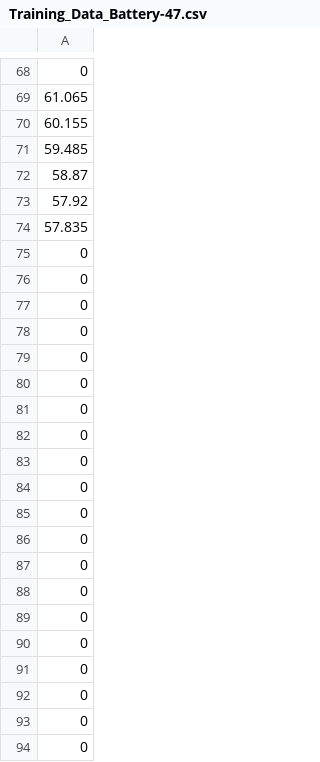
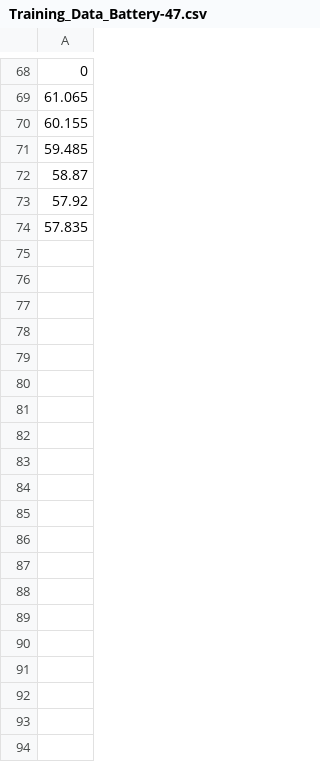
Before and after one commit to iamswapnodeep/B.Tech-Final-Year-Project, a CSV file: data/training_datasets/Training_Data_Battery-47.csv, drawn as a sheet; only a part is shown, gaps mark what is left out; the diff covers the shown part only; the diff names each change by its address in the sheet, - before the commit and + after, or states it on an @@ line.

Commit message:
data loading program included

```diff
--- a/data/training_datasets/Training_Data_Battery-47.csv
+++ b/data/training_datasets/Training_Data_Battery-47.csv
-row 75: 0
-row 76: 0
-row 77: 0
-row 78: 0
-row 79: 0
-row 80: 0
-row 81: 0
-row 82: 0
-row 83: 0
-row 84: 0
-row 85: 0
-row 86: 0
-row 87: 0
-row 88: 0
-row 89: 0
-row 90: 0
-row 91: 0
-row 92: 0
-row 93: 0
-row 94: 0
```
Also changed, not shown: 56 removed rows and 1 edited cell elsewhere in this file, data/training_datasets/Training_Data_Battery-45.csv, data/training_datasets/Training_Data_Battery-46.csv, 8 other files.
